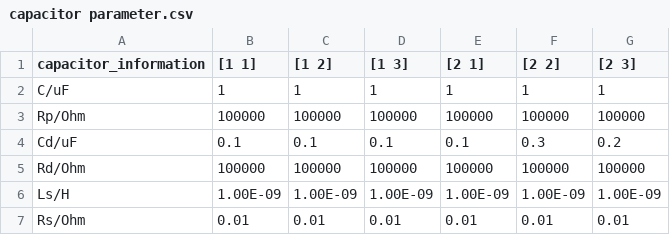
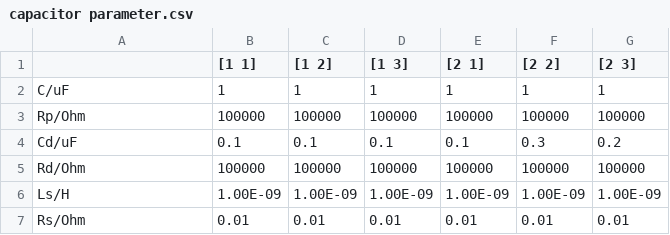
Before and after one commit to YushiYang2023/Eaton-Project-capacitor-aging, a CSV file: capacitor parameter.csv, drawn as a sheet.

Commit message:
Update capacitor parameter.csv

```diff
--- a/capacitor parameter.csv
+++ b/capacitor parameter.csv
@@ -1,2 +1,2 @@
-capacitor_information,[1 1],[1 2],[1 3],[2 1],[2 2],[2 3]
+,[1 1],[1 2],[1 3],[2 1],[2 2],[2 3]
 C/uF,1,1,1,1,1,1
```
